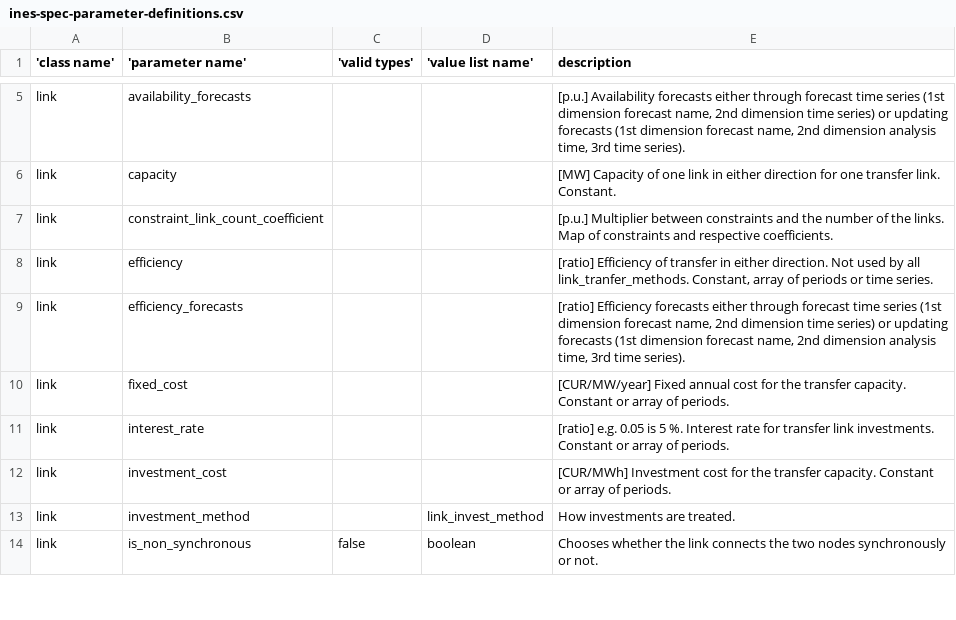
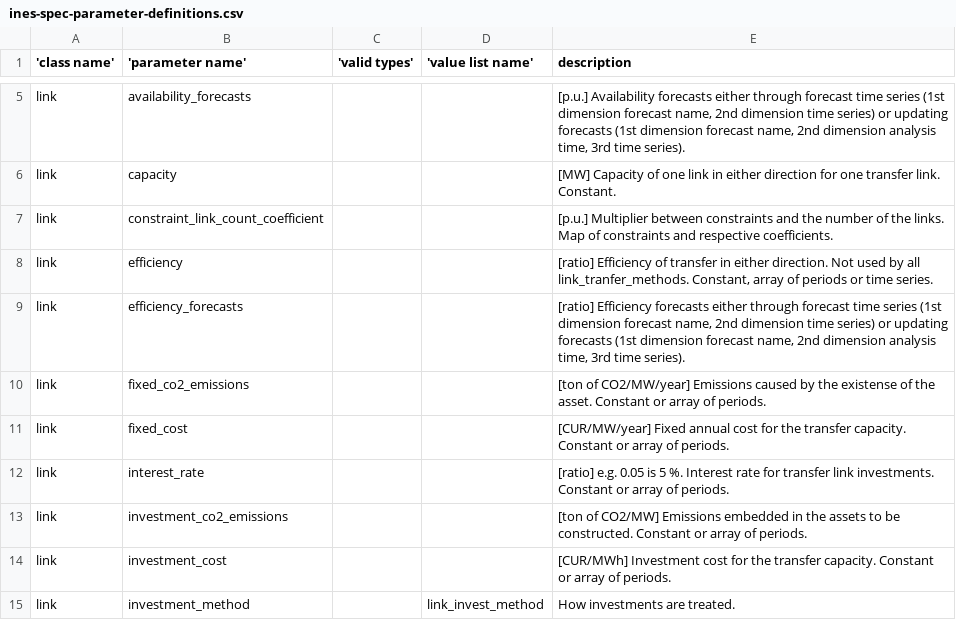
Before and after one commit to ines-tools/ines-spec, a CSV file: ines-spec-parameter-definitions.csv, drawn as a sheet; only a part is shown, gaps mark what is left out; the shorter side is filled out with more unchanged rows; the diff covers the shown part only.

Commit message:
Move and add reserve parameters. Add more emission parameters. Integer investments.

```diff
--- a/ines-spec-parameter-definitions.csv
+++ b/ines-spec-parameter-definitions.csv
@@ -9,4 +9,6 @@ link,efficiency,,,"[ratio] Efficiency of transfer in either direction. Not used
 link,efficiency_forecasts,,,"[ratio] Efficiency forecasts either through forecast time series (1st dimension forecast name, 2nd dimension time series) or updating forecasts (1st dimension forecast name, 2nd dimension analysis time, 3rd time series)."
+link,fixed_co2_emissions,,,[ton of CO2/MW/year] Emissions caused by the existense of the asset. Constant or array of periods.
 link,fixed_cost,,,[CUR/MW/year] Fixed annual cost for the transfer capacity. Constant or array of periods.
 link,interest_rate,,,[ratio] e.g. 0.05 is 5 %. Interest rate for transfer link investments. Constant or array of periods.
+link,investment_co2_emissions,,,[ton of CO2/MW] Emissions embedded in the assets to be constructed. Constant or array of periods.
 link,investment_cost,,,[CUR/MWh] Investment cost for the transfer capacity. Constant or array of periods.
```
Also changed, not shown: 18 added rows, 2 removed rows and 11 edited cells elsewhere in this file, ines-spec-parameter-value-lists.csv, 7 other files.
